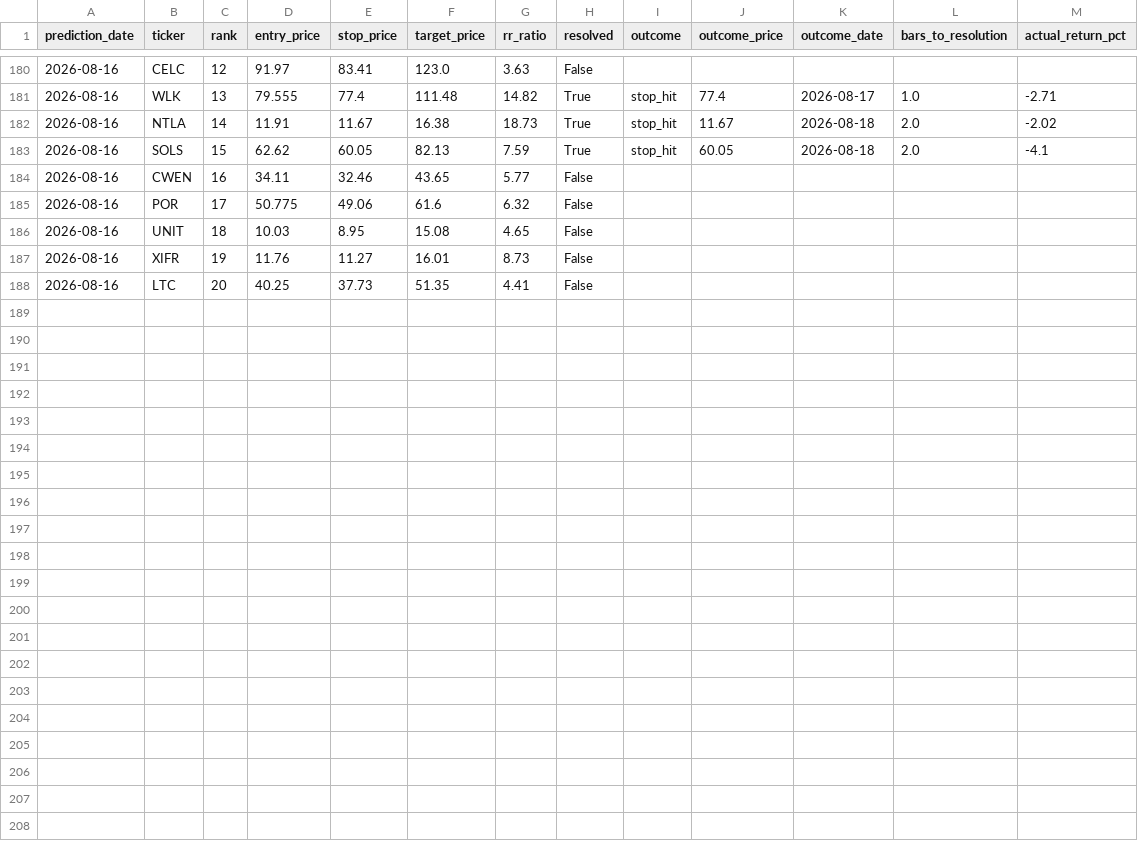
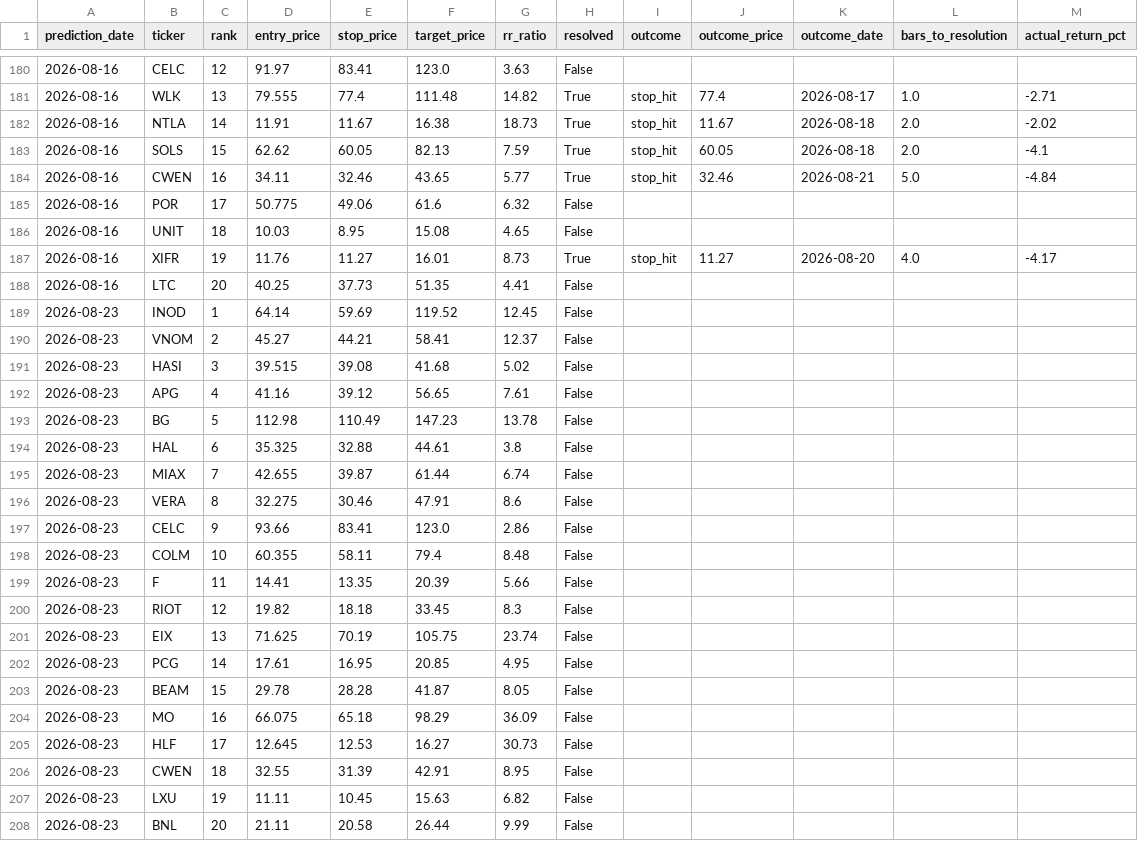
Before and after one commit to kds1019/swing-finder-v3, a CSV file: pick_outcomes.csv, drawn as a sheet; only a part is shown, gaps mark what is left out; the diff covers the shown part only.

```diff
--- a/pick_outcomes.csv
+++ b/pick_outcomes.csv
@@ -183,6 +183,26 @@ prediction_date,ticker,rank,entry_price,stop_price,target_price,rr_ratio,resolve
 2026-08-16,SOLS,15,62.62,60.05,82.13,7.59,True,stop_hit,60.05,2026-08-18,2.0,-4.1
-2026-08-16,CWEN,16,34.11,32.46,43.65,5.77,False,,,,,
+2026-08-16,CWEN,16,34.11,32.46,43.65,5.77,True,stop_hit,32.46,2026-08-21,5.0,-4.84
 2026-08-16,POR,17,50.775,49.06,61.6,6.32,False,,,,,
 2026-08-16,UNIT,18,10.03,8.95,15.08,4.65,False,,,,,
-2026-08-16,XIFR,19,11.76,11.27,16.01,8.73,False,,,,,
+2026-08-16,XIFR,19,11.76,11.27,16.01,8.73,True,stop_hit,11.27,2026-08-20,4.0,-4.17
 2026-08-16,LTC,20,40.25,37.73,51.35,4.41,False,,,,,
+2026-08-23,INOD,1,64.14,59.69,119.52,12.45,False,,,,,
+2026-08-23,VNOM,2,45.27,44.21,58.41,12.37,False,,,,,
+2026-08-23,HASI,3,39.515,39.08,41.68,5.02,False,,,,,
+2026-08-23,APG,4,41.16,39.12,56.65,7.61,False,,,,,
+2026-08-23,BG,5,112.98,110.49,147.23,13.78,False,,,,,
+2026-08-23,HAL,6,35.325,32.88,44.61,3.8,False,,,,,
+2026-08-23,MIAX,7,42.655,39.87,61.44,6.74,False,,,,,
+2026-08-23,VERA,8,32.275,30.46,47.91,8.6,False,,,,,
+2026-08-23,CELC,9,93.66,83.41,123.0,2.86,False,,,,,
+2026-08-23,COLM,10,60.355,58.11,79.4,8.48,False,,,,,
+2026-08-23,F,11,14.41,13.35,20.39,5.66,False,,,,,
+2026-08-23,RIOT,12,19.82,18.18,33.45,8.3,False,,,,,
+2026-08-23,EIX,13,71.625,70.19,105.75,23.74,False,,,,,
+2026-08-23,PCG,14,17.61,16.95,20.85,4.95,False,,,,,
+2026-08-23,BEAM,15,29.78,28.28,41.87,8.05,False,,,,,
+2026-08-23,MO,16,66.075,65.18,98.29,36.09,False,,,,,
+2026-08-23,HLF,17,12.645,12.53,16.27,30.73,False,,,,,
+2026-08-23,CWEN,18,32.55,31.39,42.91,8.95,False,,,,,
+2026-08-23,LXU,19,11.11,10.45,15.63,6.82,False,,,,,
+2026-08-23,BNL,20,21.11,20.58,26.44,9.99,False,,,,,
```
Also changed, not shown: 18 edited cells elsewhere in this file, 1 other file.
